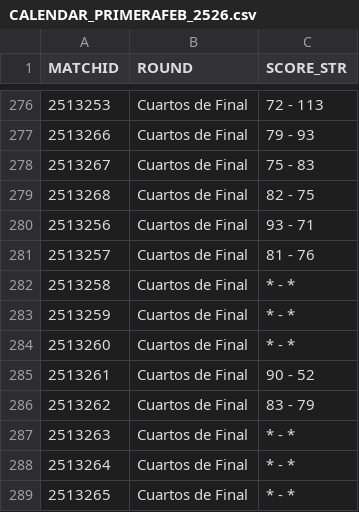
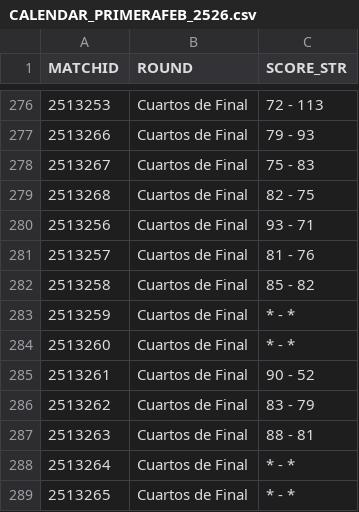
Before and after one commit to AnalyzingBasketball/API_FEB, a CSV file: data/CALENDAR_PRIMERAFEB_2526.csv, drawn as a sheet; only a part is shown, gaps mark what is left out.

```diff
--- a/data/CALENDAR_PRIMERAFEB_2526.csv
+++ b/data/CALENDAR_PRIMERAFEB_2526.csv
@@ -281,3 +281,3 @@
 2513257,Cuartos de Final,81 - 76
-2513258,Cuartos de Final,* - *
+2513258,Cuartos de Final,85 - 82
 2513259,Cuartos de Final,* - *
@@ -286,3 +286,3 @@
 2513262,Cuartos de Final,83 - 79
-2513263,Cuartos de Final,* - *
+2513263,Cuartos de Final,88 - 81
 2513264,Cuartos de Final,* - *
```
Also changed, not shown: data/PLAYER_ROLES_FINAL_2526_CESPCLUBESCADMASC.csv, data/PLAYER_ROLES_FINAL_2526_LF2.csv, 9 other files.
